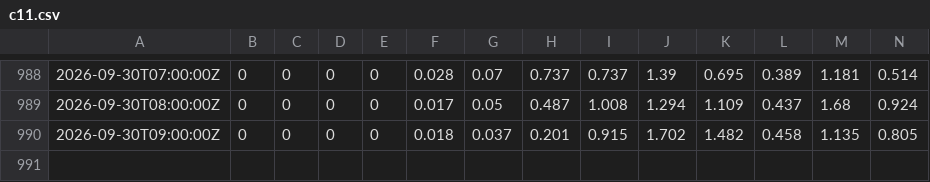
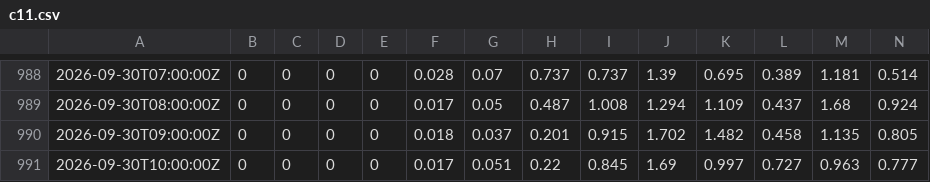
Before and after one commit to ptrrdrck/nado-waves, a CSV file: data/spectra/46232/c11.csv, drawn as a sheet; only a part is shown, gaps mark what is left out; rows hold the shown columns only; the diff names each change by its address in the sheet, - before the commit and + after, or states it on an @@ line.

```diff
--- a/data/spectra/46232/c11.csv
+++ b/data/spectra/46232/c11.csv
+row 991: 2026-09-30T10:00:00Z | 0 | 0 | 0 | 0 | 0.017 | 0.051 | 0.22 | 0.845 | 1.69 | 0.997 | 0.727 | 0.963 | 0.777
```
Also changed, not shown: data/spectra/46232/a1.csv, data/tide/9410170_observed.csv.
